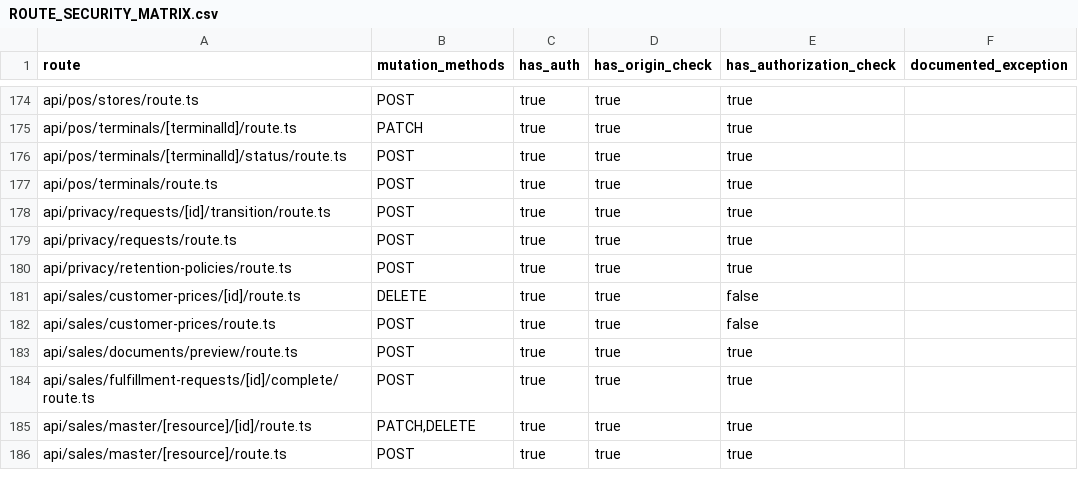
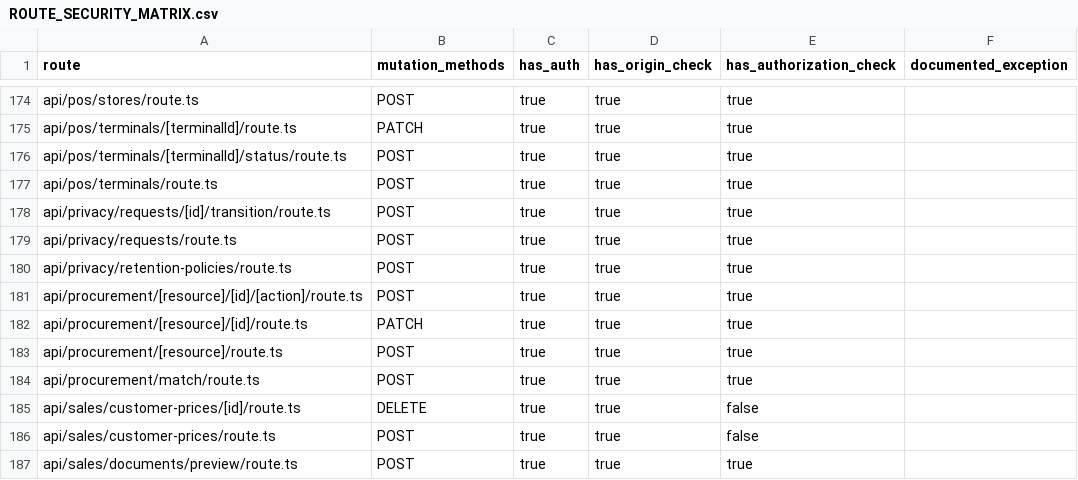
Before and after one commit to vercentlabs/Vercentlabs-erp, a CSV file: docs/frontend-rebuild/ROUTE_SECURITY_MATRIX.csv, drawn as a sheet; only a part is shown, gaps mark what is left out; the shorter side is filled out with more unchanged rows; the diff names each change by its address in the sheet, - before the commit and + after, or states it on an @@ line.

```diff
--- a/docs/frontend-rebuild/ROUTE_SECURITY_MATRIX.csv
+++ b/docs/frontend-rebuild/ROUTE_SECURITY_MATRIX.csv
+row 181: api/procurement/[resource]/[id]/[action]/route.ts | POST | true | true | true
+row 182: api/procurement/[resource]/[id]/route.ts | PATCH | true | true | true
+row 183: api/procurement/[resource]/route.ts | POST | true | true | true
+row 184: api/procurement/match/route.ts | POST | true | true | true
```
Also changed, not shown: docs/frontend-rebuild/BILLING_MUTATION_INVENTORY.csv, 51 other files.
